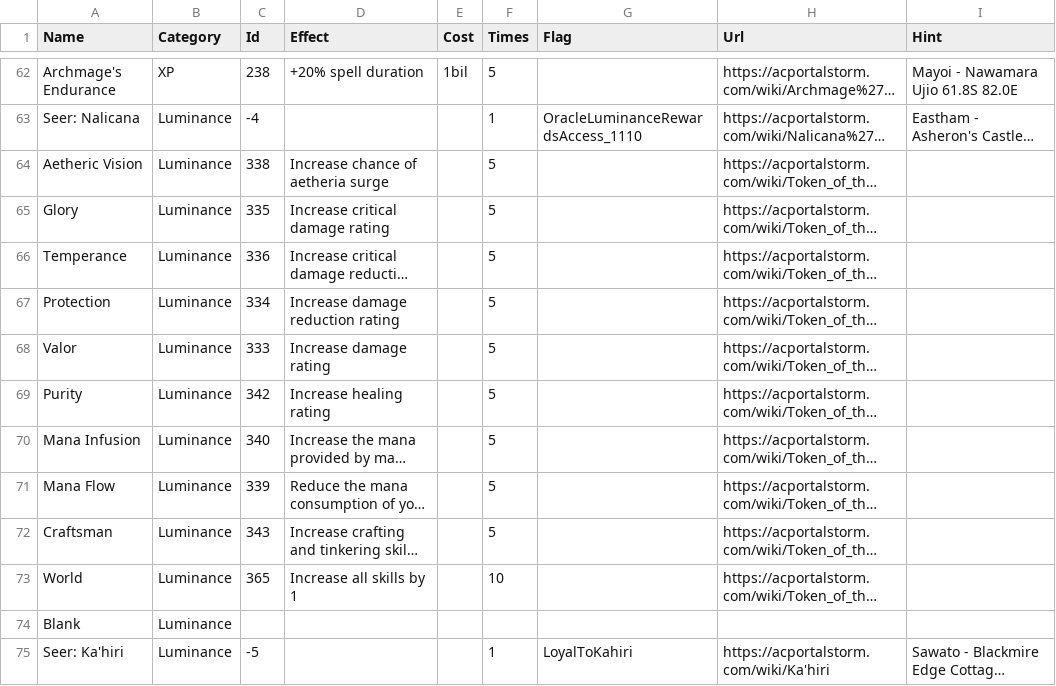
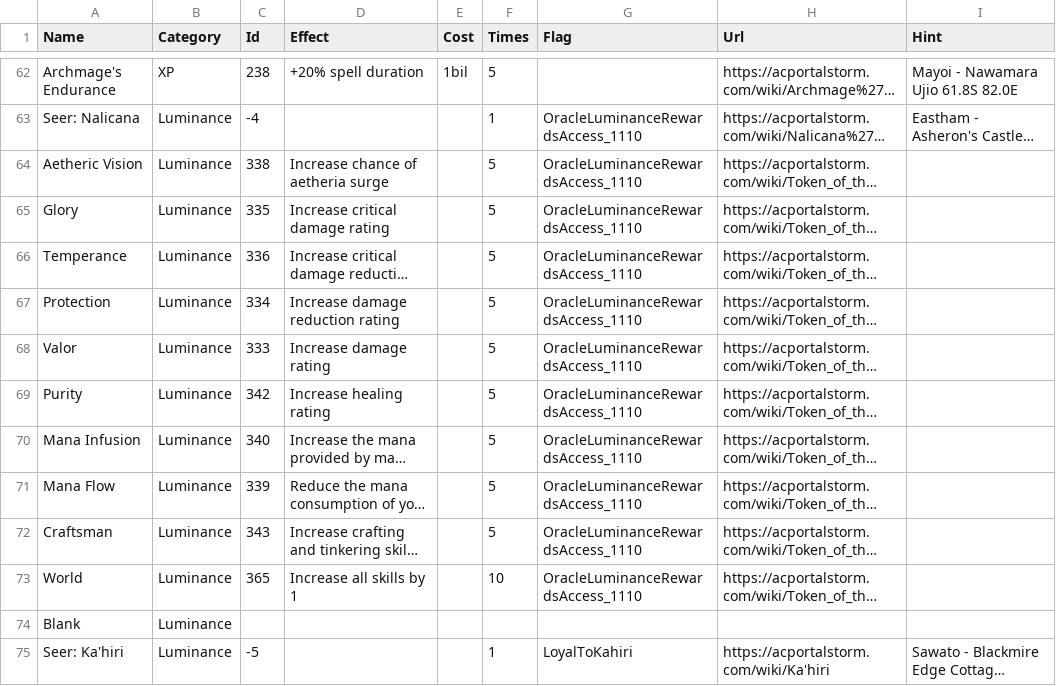
Before and after one commit to advis61/OracleOfDereth, a CSV file: OracleOfDereth/Resources/augmentations.csv, drawn as a sheet; only a part is shown, gaps mark what is left out; long unchanged cells end in …; the diff names each change by its address in the sheet, - before the commit and + after, or states it on an @@ line.

```diff
--- a/OracleOfDereth/Resources/augmentations.csv
+++ b/OracleOfDereth/Resources/augmentations.csv
-G64:G73 (Flag): (empty)
+G64:G73 (Flag): OracleLuminanceRewardsAccess_1110
```
Also changed, not shown: 10 other files.
